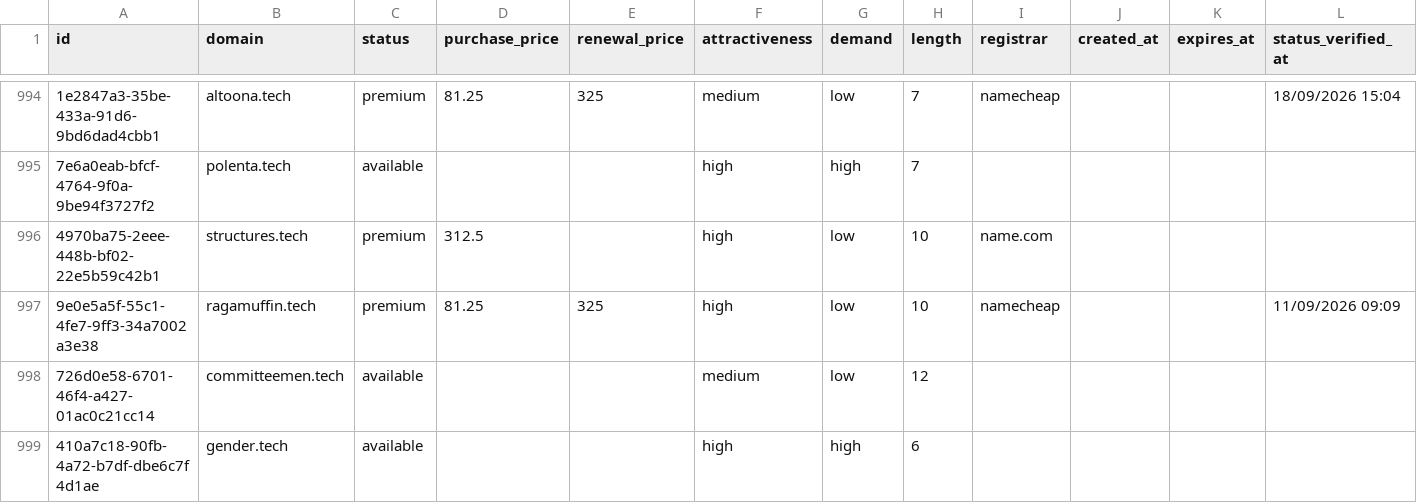
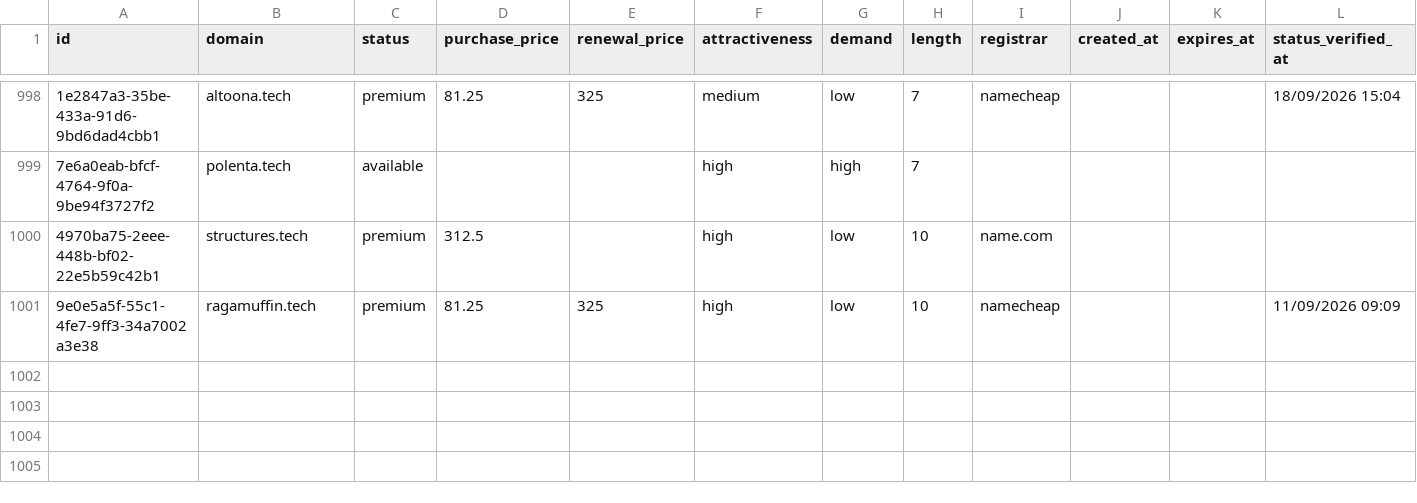
Before and after one commit to UniqueDomains/tech-oneword-domains, a CSV file: tech.csv, drawn as a sheet; only a part is shown, gaps mark what is left out; removed rows and columns are numbered as before the commit, all else as after; the diff covers the shown part only; the diff names each change by its address in the sheet, - before the commit and + after, or states it on an @@ line.

Commit message:
Domains update

```diff
--- a/tech.csv
+++ b/tech.csv
-row 998: 726d0e58-6701-46f4-a427-01ac0c21cc14 | committeemen.tech | available |  |  | medium | low | 12
-row 999: 410a7c18-90fb-4a72-b7df-dbe6c7f4d1ae | gender.tech | available |  |  | high | high | 6
```
Also changed, not shown: 5 added rows, 3 removed rows and 34 edited cells elsewhere in this file, 3 other files.
